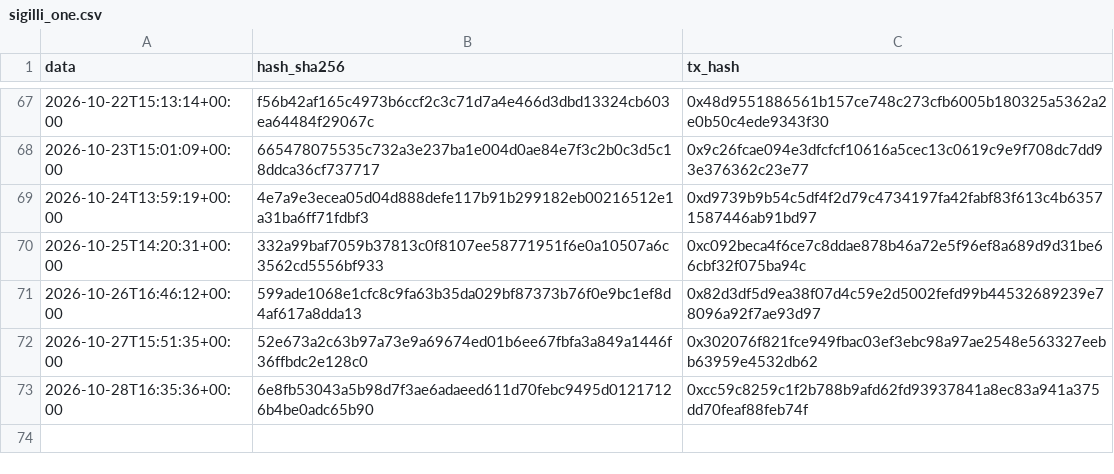
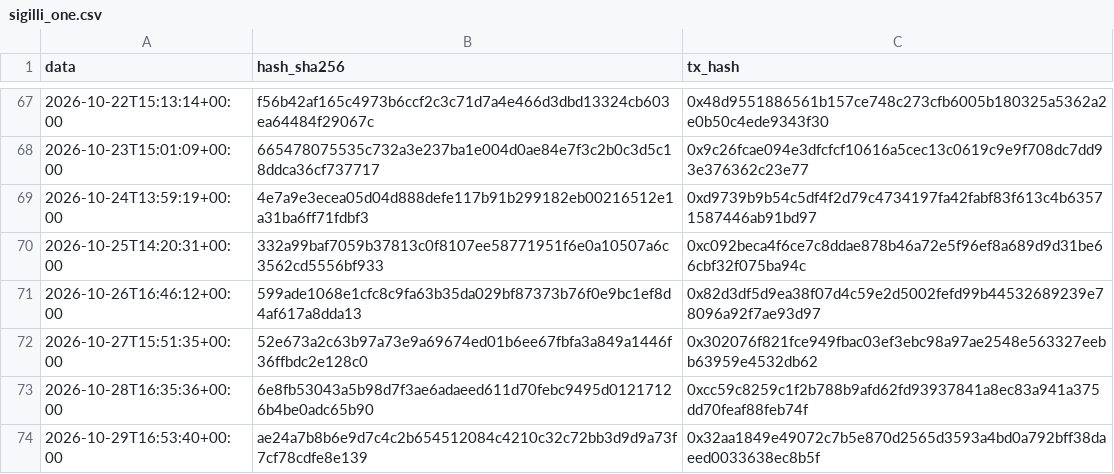
Before and after one commit to Alex00975/btc-accumulator-data, a CSV file: pubblico_one/sigilli_one.csv, drawn as a sheet; only a part is shown, gaps mark what is left out; the diff names each change by its address in the sheet, - before the commit and + after, or states it on an @@ line.

```diff
--- a/pubblico_one/sigilli_one.csv
+++ b/pubblico_one/sigilli_one.csv
+row 74: 2026-10-29T16:53:40+00:00 | ae24a7b8b6e9d7c4c2b654512084c4210c32c72bb3d9d9a73f7cf78cdfe8e139 | 0x32aa1849e49072c7b5e870d2565d3593a4bd0a792bff38daeed0033638ec8b5f
```
Also changed, not shown: pubblico_one/operazioni_one.csv, 7 other files.
